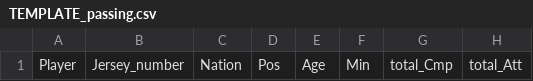
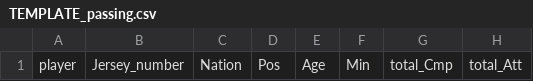
Before and after one commit to vokouns/portland_thorns_etl, a CSV file: Templates/TEMPLATE_passing.csv, drawn as a sheet; only a part is shown; the diff names each change by its address in the sheet, - before the commit and + after, or states it on an @@ line.

```diff
--- a/Templates/TEMPLATE_passing.csv
+++ b/Templates/TEMPLATE_passing.csv
-A1: Player
+A1: player
```
Also changed, not shown: Templates/TEMPLATE_possession.csv, 13 other files.
